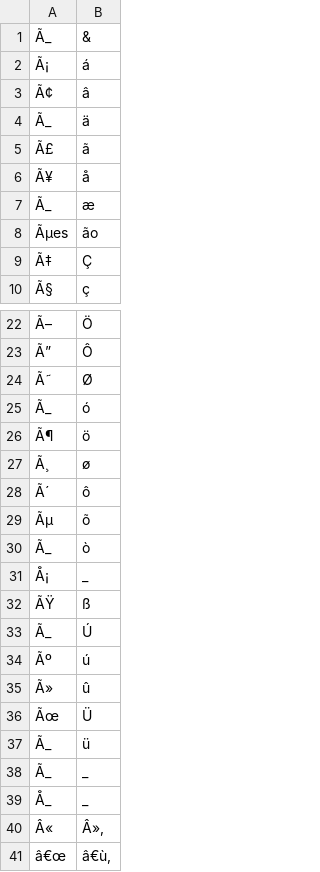
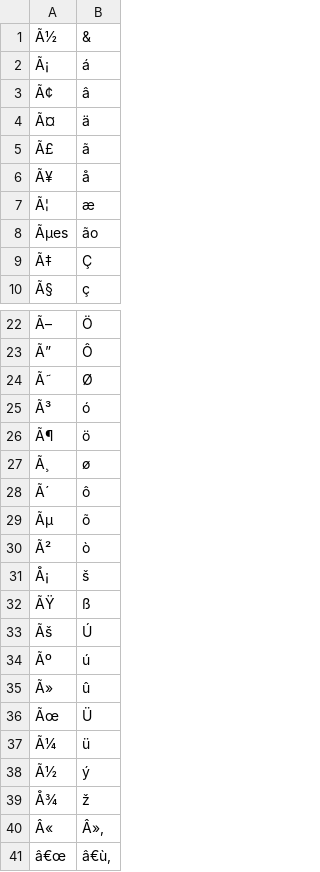
Before and after one commit to unepwcmc/SAPI, a CSV file: lib/assets/files/ascii_symbols_utf8.csv, drawn as a sheet; only a part is shown, gaps mark what is left out; the diff covers the shown part only.

Commit message:
Added missing symbols

```diff
--- a/lib/assets/files/ascii_symbols_utf8.csv
+++ b/lib/assets/files/ascii_symbols_utf8.csv
@@ -1,8 +1,8 @@
-Ã_,&
+Ã½,&
 Ã¡,á
 Ã¢,â
-Ã_,ä
+Ã¤,ä
 Ã£,ã
 Ã¥,å
-Ã_,æ
+Ã¦,æ
 Ãµes,ão
@@ -24,3 +24,3 @@
 Ã˜,Ø
-Ã_,ó
+Ã³,ó
 Ã¶,ö
@@ -29,6 +29,6 @@
 Ãµ ,õ
-Ã_,ò
-Å¡,_
+Ã²,ò
+Å¡,š
 ÃŸ,ß
-Ã_,Ú
+Ãš,Ú
 Ãº,ú
@@ -36,5 +36,5 @@
 Ãœ,Ü
-Ã_,ü
-Ã_,_
-Å_,_
+Ã¼,ü
+Ã½,ý
+Å¾,ž
 Â«,"
```
Also changed, not shown: 3 edited cells elsewhere in this file.
